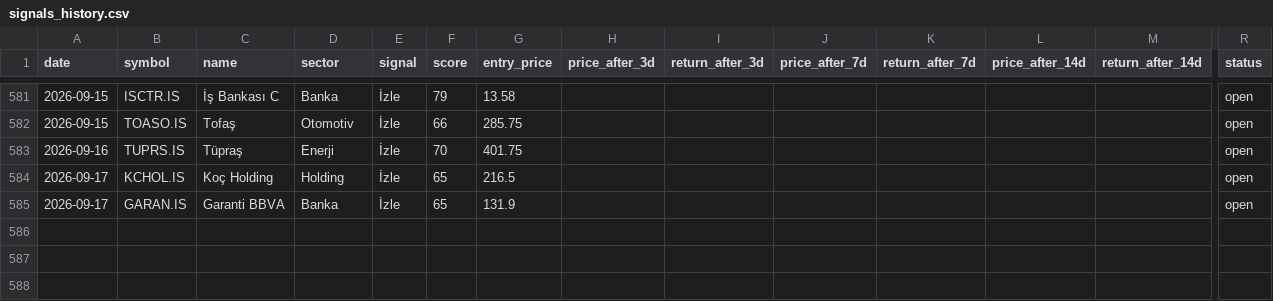
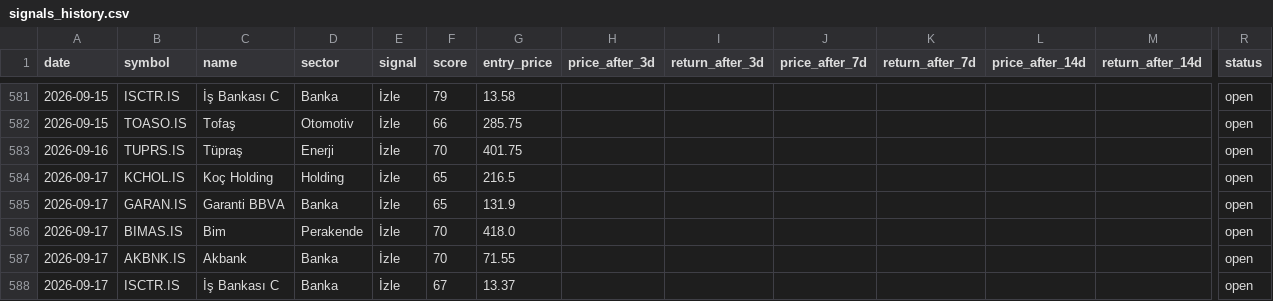
Before and after one commit to semreerol/BistTraderBot, a CSV file: data/signals_history.csv, drawn as a sheet; only a part is shown, gaps mark what is left out; rows hold the shown columns only; the diff names each change by its address in the sheet, - before the commit and + after, or states it on an @@ line.

```diff
--- a/data/signals_history.csv
+++ b/data/signals_history.csv
+row 586: 2026-09-17 | BIMAS.IS | Bim | Perakende | İzle | 70 | 418.0 |  |  |  |  |  |  | open
+row 587: 2026-09-17 | AKBNK.IS | Akbank | Banka | İzle | 70 | 71.55 |  |  |  |  |  |  | open
+row 588: 2026-09-17 | ISCTR.IS | İş Bankası C | Banka | İzle | 67 | 13.37 |  |  |  |  |  |  | open
```
